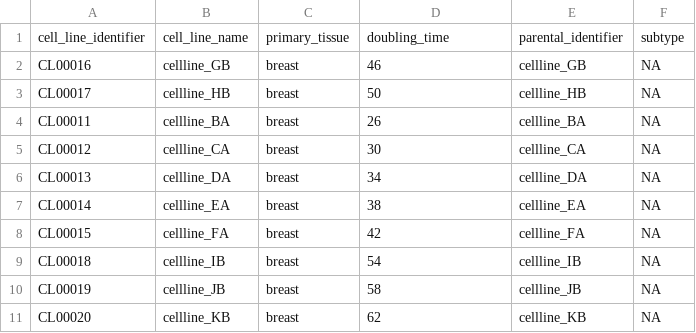
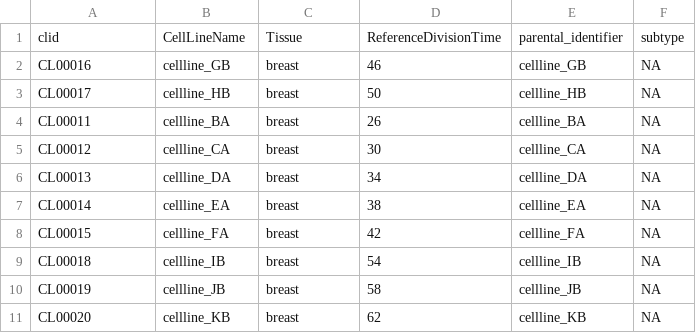
Before and after one commit to gdrplatform/gDRtestData, a CSV file: inst/annotation_data/cell_lines.csv, drawn as a sheet.

Commit message:
refactor: update annotation cols

```diff
--- a/inst/annotation_data/cell_lines.csv
+++ b/inst/annotation_data/cell_lines.csv
@@ -1,2 +1,2 @@
-cell_line_identifier,cell_line_name,primary_tissue,doubling_time,parental_identifier,subtype
+clid,CellLineName,Tissue,ReferenceDivisionTime,parental_identifier,subtype
 CL00016,cellline_GB,breast,46,cellline_GB,NA
```
Also changed, not shown: inst/annotation_data/drugs.csv, 3 other files.
